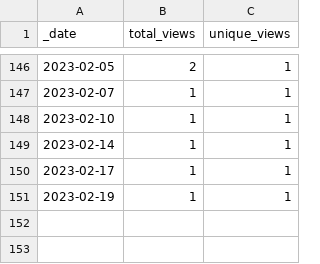
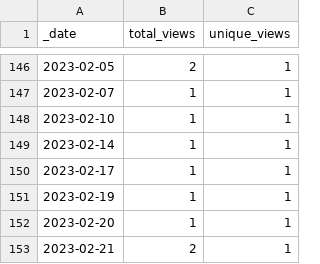
Before and after one commit to AlexRogalskiy/android-patterns, a CSV file: traffic/views.csv, drawn as a sheet; only a part is shown, gaps mark what is left out.

```diff
--- a/traffic/views.csv
+++ b/traffic/views.csv
@@ -151 +151,3 @@ _date,total_views,unique_views
 2023-02-19,1,1
+2023-02-20,1,1
+2023-02-21,2,1
```
Also changed, not shown: traffic/clones.csv, 1 other file.
